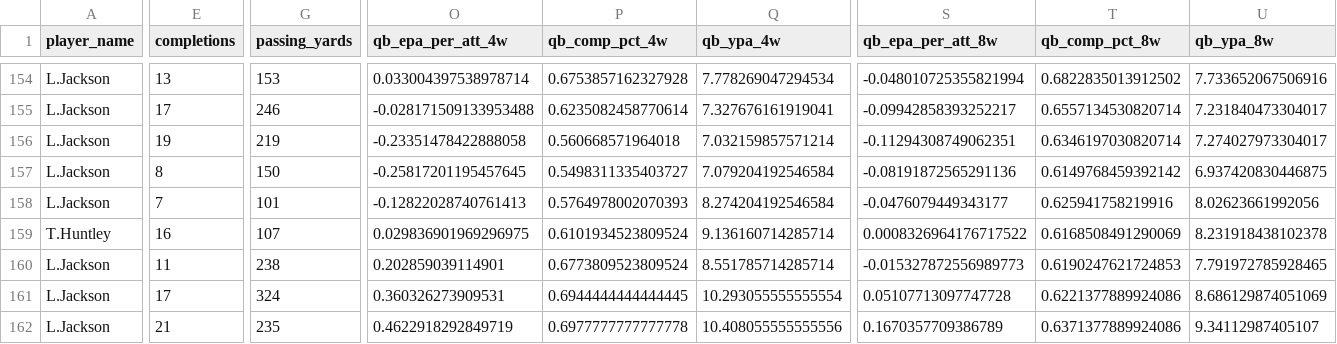
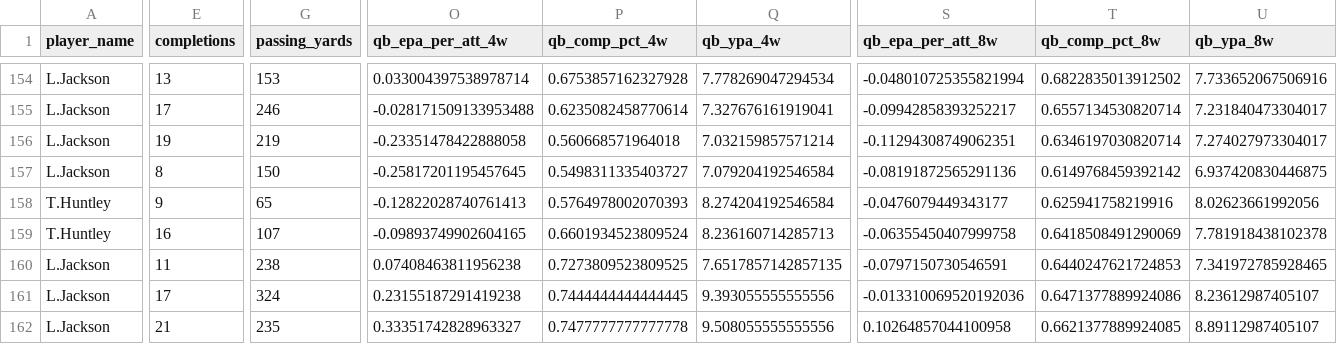
Before and after one commit to pdaly42/sports-edge, a CSV file: data/raw/nfl/qb_weekly_2023_2026.csv, drawn as a sheet; only a part is shown, gaps mark what is left out; the diff covers the shown part only; the diff names each change by its address in the sheet, - before the commit and + after, or states it on an @@ line.

```diff
--- a/data/raw/nfl/qb_weekly_2023_2026.csv
+++ b/data/raw/nfl/qb_weekly_2023_2026.csv
-A158 (player_name): L.Jackson
+A158 (player_name): T.Huntley
-E158 (completions): 7
+E158 (completions): 9
-G158 (passing_yards): 101
+G158 (passing_yards): 65
-O159 (qb_epa_per_att_4w): 0.029836901969296975
+O159 (qb_epa_per_att_4w): -0.09893749902604165
-P159 (qb_comp_pct_4w): 0.6101934523809524
+P159 (qb_comp_pct_4w): 0.6601934523809524
-Q159 (qb_ypa_4w): 9.136160714285714
+Q159 (qb_ypa_4w): 8.236160714285713
-S159 (qb_epa_per_att_8w): 0.0008326964176717522
+S159 (qb_epa_per_att_8w): -0.06355450407999758
-T159 (qb_comp_pct_8w): 0.6168508491290069
+T159 (qb_comp_pct_8w): 0.6418508491290069
-U159 (qb_ypa_8w): 8.231918438102378
+U159 (qb_ypa_8w): 7.781918438102378
-O160 (qb_epa_per_att_4w): 0.202859039114901
+O160 (qb_epa_per_att_4w): 0.07408463811956238
-P160 (qb_comp_pct_4w): 0.6773809523809524
+P160 (qb_comp_pct_4w): 0.7273809523809525
-Q160 (qb_ypa_4w): 8.551785714285714
+Q160 (qb_ypa_4w): 7.6517857142857135
-S160 (qb_epa_per_att_8w): -0.015327872556989773
+S160 (qb_epa_per_att_8w): -0.0797150730546591
-T160 (qb_comp_pct_8w): 0.6190247621724853
+T160 (qb_comp_pct_8w): 0.6440247621724853
-U160 (qb_ypa_8w): 7.791972785928465
+U160 (qb_ypa_8w): 7.341972785928465
-O161 (qb_epa_per_att_4w): 0.360326273909531
+O161 (qb_epa_per_att_4w): 0.23155187291419238
-P161 (qb_comp_pct_4w): 0.6944444444444445
+P161 (qb_comp_pct_4w): 0.7444444444444445
-Q161 (qb_ypa_4w): 10.293055555555554
+Q161 (qb_ypa_4w): 9.393055555555556
-S161 (qb_epa_per_att_8w): 0.05107713097747728
+S161 (qb_epa_per_att_8w): -0.013310069520192036
-T161 (qb_comp_pct_8w): 0.6221377889924086
+T161 (qb_comp_pct_8w): 0.6471377889924086
-U161 (qb_ypa_8w): 8.686129874051069
+U161 (qb_ypa_8w): 8.23612987405107
-O162 (qb_epa_per_att_4w): 0.4622918292849719
+O162 (qb_epa_per_att_4w): 0.33351742828963327
-P162 (qb_comp_pct_4w): 0.6977777777777778
+P162 (qb_comp_pct_4w): 0.7477777777777778
-Q162 (qb_ypa_4w): 10.408055555555556
+Q162 (qb_ypa_4w): 9.508055555555556
-S162 (qb_epa_per_att_8w): 0.1670357709386789
+S162 (qb_epa_per_att_8w): 0.10264857044100958
-T162 (qb_comp_pct_8w): 0.6371377889924086
+T162 (qb_comp_pct_8w): 0.6621377889924085
-U162 (qb_ypa_8w): 9.34112987405107
+U162 (qb_ypa_8w): 8.89112987405107
```
Also changed, not shown: 2 added rows and 14 edited cells elsewhere in this file, data/raw/nfl/injuries_2026_2026.csv, data/raw/nfl/team_epa_2023_2026.csv, 1 other file.
